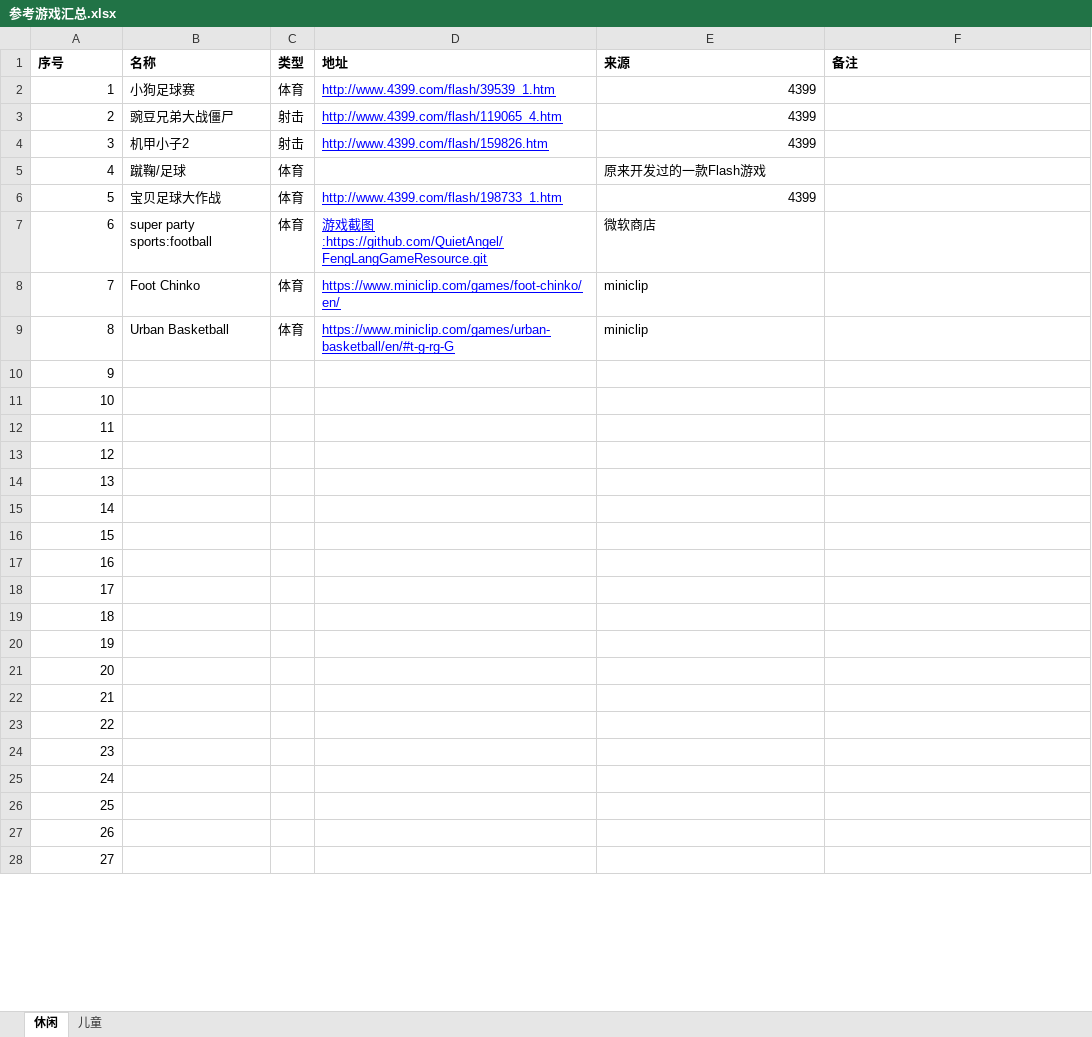
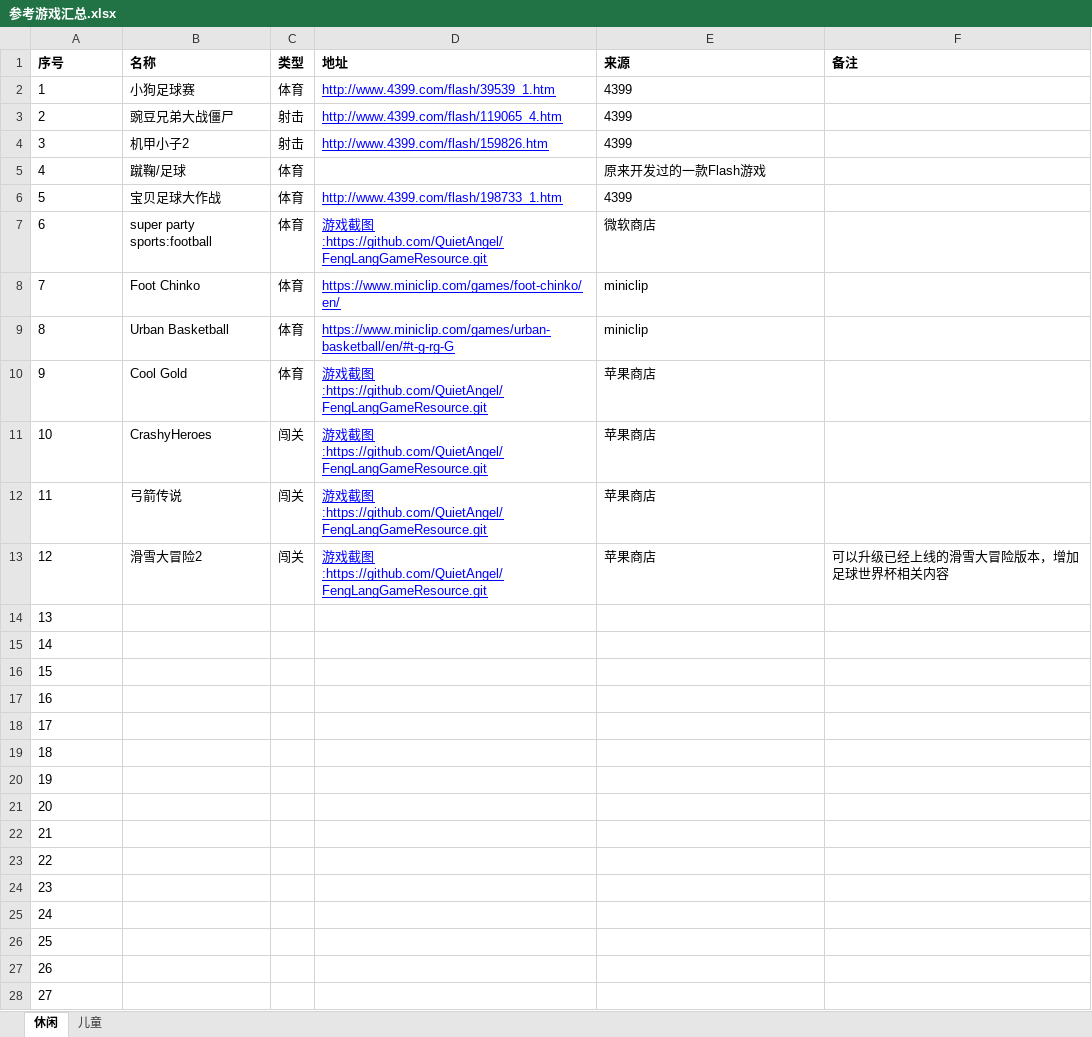
Before and after one commit to QuietAngel/FengLangGameResource, an Excel workbook: 参考游戏汇总.xlsx, sheet 休闲, drawn as a sheet; only a part is shown; values as stored, in another font and other column widths than the file's, no borders; the diff covers the shown part only; the diff names each change by its address in the sheet, - before the commit and + after, or states it on an @@ line.

Commit message:
更新文档

```diff
--- a/参考游戏汇总.xlsx (sheet 休闲)
+++ b/参考游戏汇总.xlsx (sheet 休闲)
-A2:A28 alignment: right
+A2:A28 alignment: left
-E2:E4 alignment: right
+E2:E4 alignment: left
-E6 alignment: right
+E6 alignment: left
-B10 (名称): (empty)
+B10 (名称): Cool Gold
-C10 (类型): (empty)
+C10 (类型): 体育
-D10:D13 (地址): (empty)
+D10:D13 (地址): 游戏截图:https://github.com/QuietAngel/FengLangGameResource.git
-E10:E13 (来源): (empty)
+E10:E13 (来源): 苹果商店
-B11 (名称): (empty)
+B11 (名称): CrashyHeroes
-C11:C13 (类型): (empty)
+C11:C13 (类型): 闯关
-B12 (名称): (empty)
+B12 (名称): 弓箭传说
-B13 (名称): (empty)
+B13 (名称): 滑雪大冒险2
-F13 (备注): (empty)
+F13 (备注): 可以升级已经上线的滑雪大冒险版本，增加足球世界杯相关内容
```
Also changed, not shown: cell formats elsewhere in this sheet, sheet 儿童.
